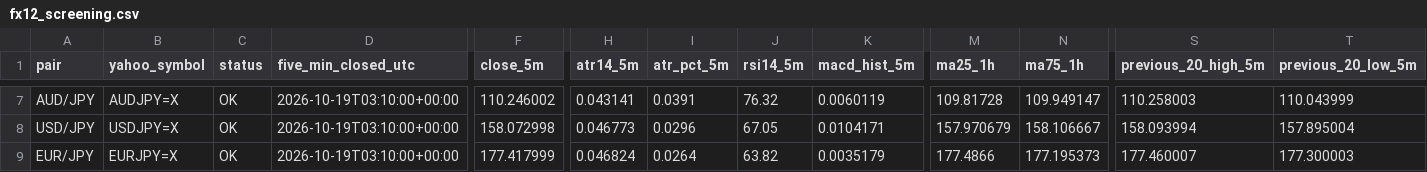
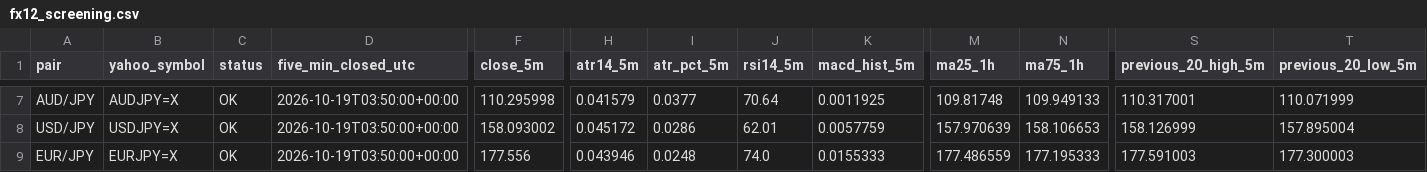
Before and after one commit to reonest/fx12-auto-analysis, a CSV file: docs/fx12_screening.csv, drawn as a sheet; only a part is shown, gaps mark what is left out; the diff covers the shown part only; the diff names each change by its address in the sheet, - before the commit and + after, or states it on an @@ line.

```diff
--- a/docs/fx12_screening.csv
+++ b/docs/fx12_screening.csv
-D7:D9 (five_min_closed_utc): 2026-10-19T03:10:00+00:00
+D7:D9 (five_min_closed_utc): 2026-10-19T03:50:00+00:00
-F7 (close_5m): 110.246002
+F7 (close_5m): 110.295998
-H7 (atr14_5m): 0.043141
+H7 (atr14_5m): 0.041579
-I7 (atr_pct_5m): 0.0391
+I7 (atr_pct_5m): 0.0377
-J7 (rsi14_5m): 76.32
+J7 (rsi14_5m): 70.64
-K7 (macd_hist_5m): 0.0060119
+K7 (macd_hist_5m): 0.0011925
-M7 (ma25_1h): 109.81728
+M7 (ma25_1h): 109.81748
-N7 (ma75_1h): 109.949147
+N7 (ma75_1h): 109.949133
-S7 (previous_20_high_5m): 110.258003
+S7 (previous_20_high_5m): 110.317001
-T7 (previous_20_low_5m): 110.043999
+T7 (previous_20_low_5m): 110.071999
-F8 (close_5m): 158.072998
+F8 (close_5m): 158.093002
-H8 (atr14_5m): 0.046773
+H8 (atr14_5m): 0.045172
-I8 (atr_pct_5m): 0.0296
+I8 (atr_pct_5m): 0.0286
-J8 (rsi14_5m): 67.05
+J8 (rsi14_5m): 62.01
-K8 (macd_hist_5m): 0.0104171
+K8 (macd_hist_5m): 0.0057759
-M8 (ma25_1h): 157.970679
+M8 (ma25_1h): 157.970639
-N8 (ma75_1h): 158.106667
+N8 (ma75_1h): 158.106653
-S8 (previous_20_high_5m): 158.093994
+S8 (previous_20_high_5m): 158.126999
-F9 (close_5m): 177.417999
+F9 (close_5m): 177.556
-H9 (atr14_5m): 0.046824
+H9 (atr14_5m): 0.043946
-I9 (atr_pct_5m): 0.0264
+I9 (atr_pct_5m): 0.0248
-J9 (rsi14_5m): 63.82
+J9 (rsi14_5m): 74.0
-K9 (macd_hist_5m): 0.0035179
+K9 (macd_hist_5m): 0.0155333
-M9 (ma25_1h): 177.4866
+M9 (ma25_1h): 177.486559
-N9 (ma75_1h): 177.195373
+N9 (ma75_1h): 177.195333
-S9 (previous_20_high_5m): 177.460007
+S9 (previous_20_high_5m): 177.591003
```
Also changed, not shown: 2 added rows, 2 removed rows and 61 edited cells elsewhere in this file, 2 other files.
